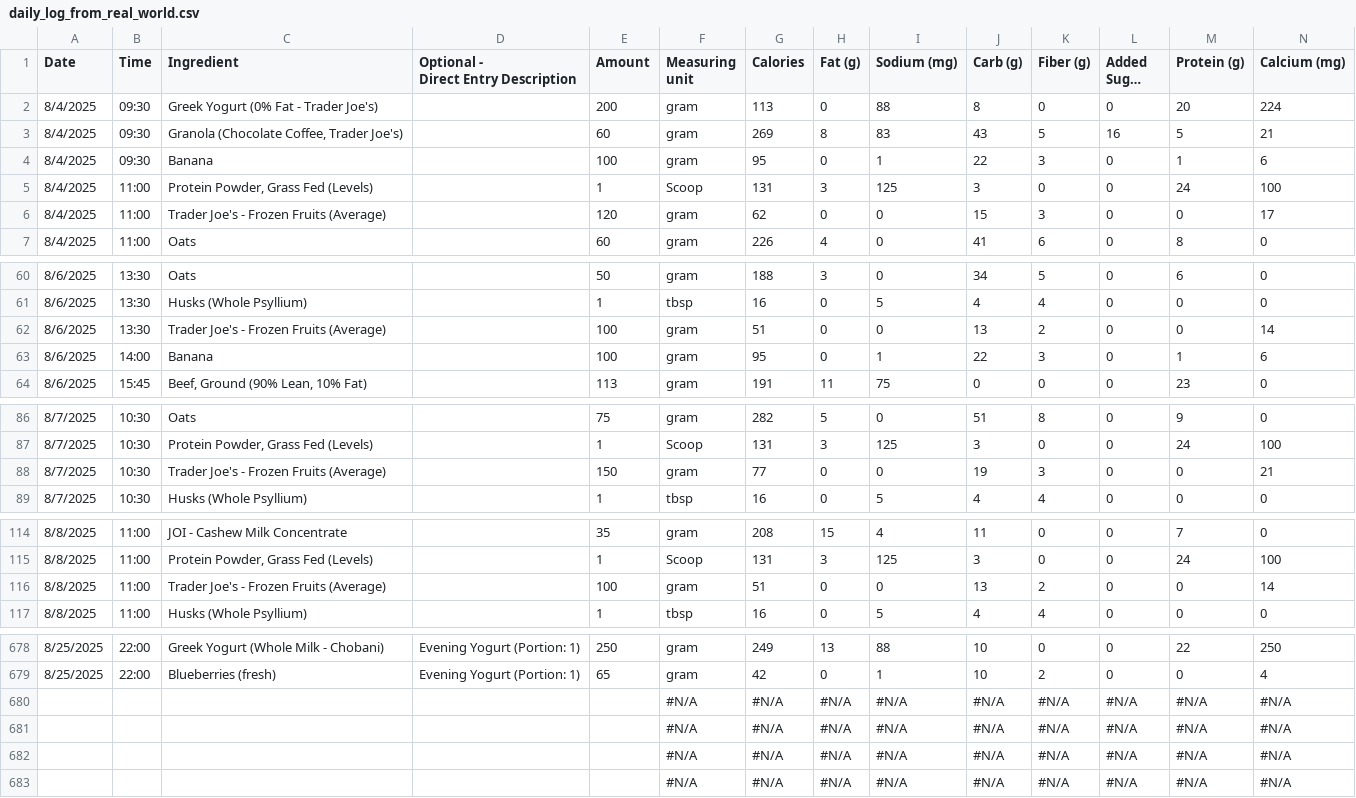
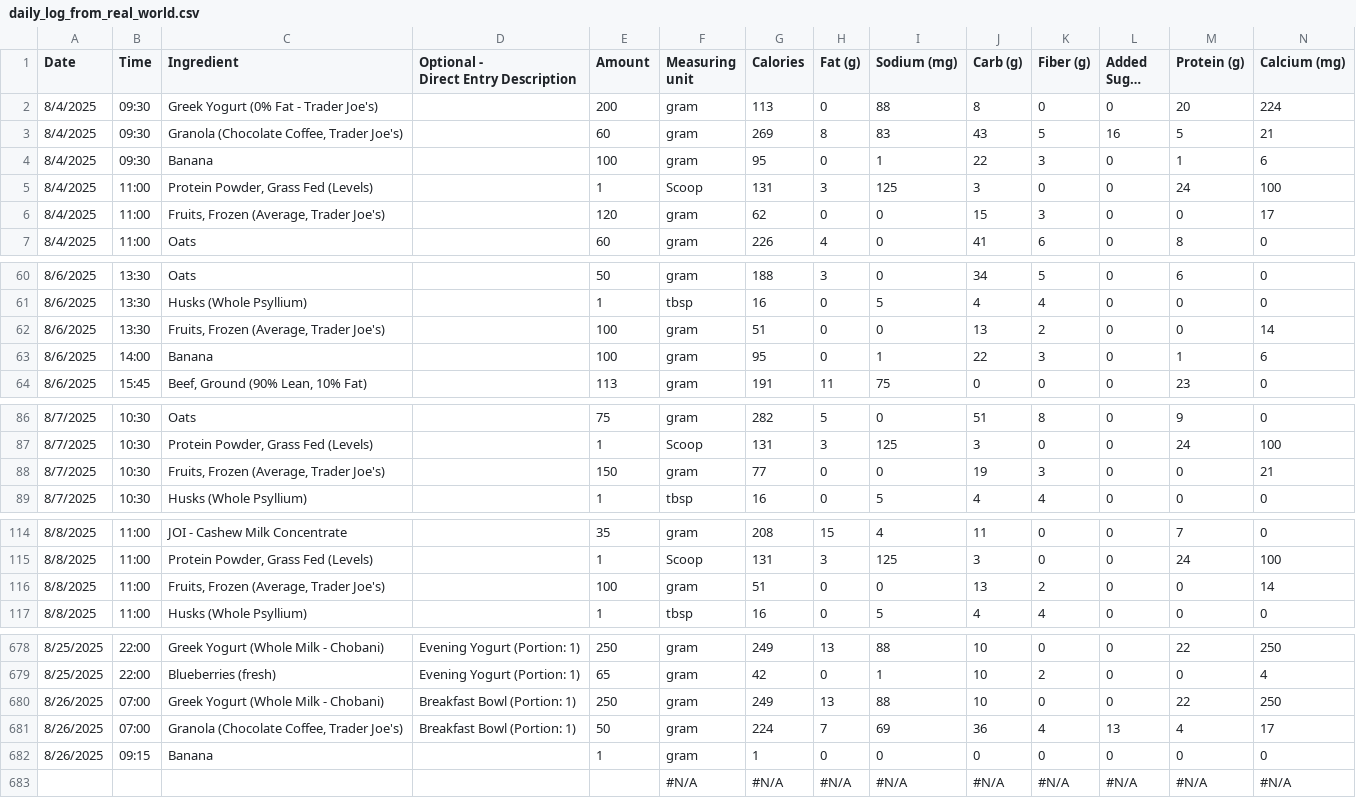
Before and after one commit to mauzeh/squirby, a CSV file: database/seeders/csv/daily_log_from_real_world.csv, drawn as a sheet; only a part is shown, gaps mark what is left out; long unchanged cells end in …; removed rows and columns are numbered as before the commit, all else as after; rows hold the shown columns only; the diff covers the shown part only; the diff names each change by its address in the sheet, - before the commit and + after, or states it on an @@ line.

Commit message:
Adjusted Ingredient name for Frozen Fruits

```diff
--- a/database/seeders/csv/daily_log_from_real_world.csv
+++ b/database/seeders/csv/daily_log_from_real_world.csv
-C6 (Ingredient): Trader Joe's - Frozen Fruits (Average)
+C6 (Ingredient): Fruits, Frozen (Average, Trader Joe's)
-C62 (Ingredient): Trader Joe's - Frozen Fruits (Average)
+C62 (Ingredient): Fruits, Frozen (Average, Trader Joe's)
-C88 (Ingredient): Trader Joe's - Frozen Fruits (Average)
+C88 (Ingredient): Fruits, Frozen (Average, Trader Joe's)
-C116 (Ingredient): Trader Joe's - Frozen Fruits (Average)
+C116 (Ingredient): Fruits, Frozen (Average, Trader Joe's)
-row 680:  |  |  |  |  | #N/A | #N/A | #N/A | #N/A | #N/A | #N/A | #N/A | #N/A | #N/A
-row 681:  |  |  |  |  | #N/A | #N/A | #N/A | #N/A | #N/A | #N/A | #N/A | #N/A | #N/A
-row 682:  |  |  |  |  | #N/A | #N/A | #N/A | #N/A | #N/A | #N/A | #N/A | #N/A | #N/A
+row 680: 8/26/2025 | 07:00 | Greek Yogurt (Whole Milk - Chobani) | Breakfast Bowl (Portion: 1) | 250 | gram | 249 | 13 | 88 | 10 | 0 | 0 | 22 | 250
+row 681: 8/26/2025 | 07:00 | Granola (Chocolate Coffee, Trader Joe's) | Breakfast Bowl (Portion: 1) | 50 | gram | 224 | 7 | 69 | 36 | 4 | 13 | 4 | 17
+row 682: 8/26/2025 | 09:15 | Banana |  | 1 | gram | 1 | 0 | 0 | 0 | 0 | 0 | 0 | 0
```
Also changed, not shown: 16 edited cells elsewhere in this file, database/seeders/csv/ingredients_from_real_world.csv.
